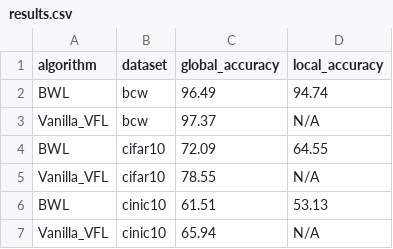
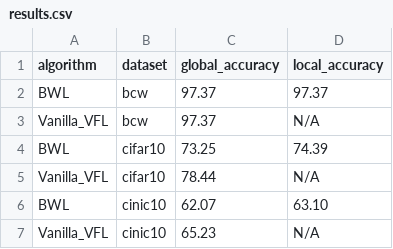
Before and after one commit to liuzijian625/BWL, a CSV file: result/results.csv, drawn as a sheet.

```diff
--- a/result/results.csv
+++ b/result/results.csv
@@ -1,7 +1,7 @@
 algorithm,dataset,global_accuracy,local_accuracy
-BWL,bcw,96.49,94.74
+BWL,bcw,97.37,97.37
 Vanilla_VFL,bcw,97.37,N/A
-BWL,cifar10,72.09,64.55
-Vanilla_VFL,cifar10,78.55,N/A
-BWL,cinic10,61.51,53.13
-Vanilla_VFL,cinic10,65.94,N/A
+BWL,cifar10,73.25,74.39
+Vanilla_VFL,cifar10,78.44,N/A
+BWL,cinic10,62.07,63.10
+Vanilla_VFL,cinic10,65.23,N/A
```
Also changed, not shown: 16 other files.
